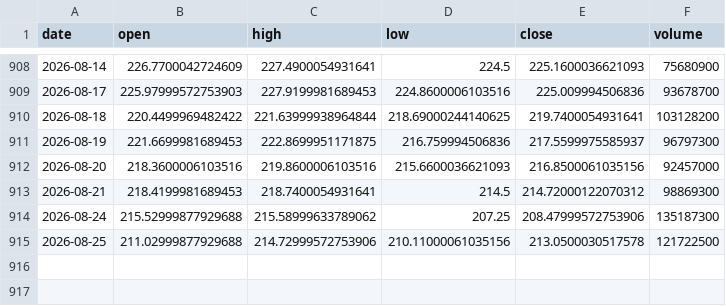
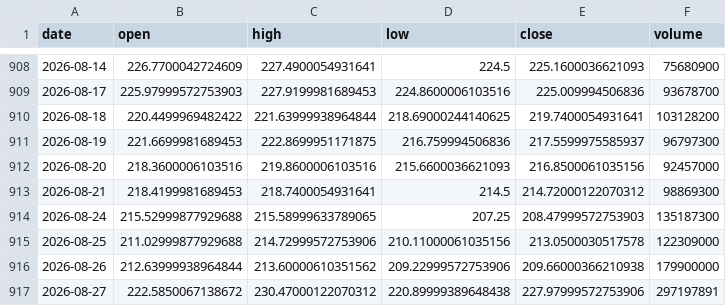
Before and after one commit to 911kwis/h100-tracker, a CSV file: data/nvda_prices.csv, drawn as a sheet; only a part is shown, gaps mark what is left out.

```diff
--- a/data/nvda_prices.csv
+++ b/data/nvda_prices.csv
@@ -913,3 +913,5 @@ date,open,high,low,close,volume
 2026-08-21,218.4199981689453,218.7400054931641,214.5,214.72000122070312,98869300
-2026-08-24,215.52999877929688,215.58999633789062,207.25,208.47999572753906,135187300
-2026-08-25,211.02999877929688,214.72999572753906,210.11000061035156,213.0500030517578,121722500
+2026-08-24,215.52999877929688,215.58999633789065,207.25,208.47999572753903,135187300
+2026-08-25,211.02999877929688,214.72999572753906,210.11000061035156,213.0500030517578,122309000
+2026-08-26,212.63999938964844,213.60000610351562,209.22999572753906,209.66000366210938,179900000
+2026-08-27,222.5850067138672,230.47000122070312,220.89999389648438,227.97999572753906,297197891
```
Also changed, not shown: data/gpu_prices.csv.
